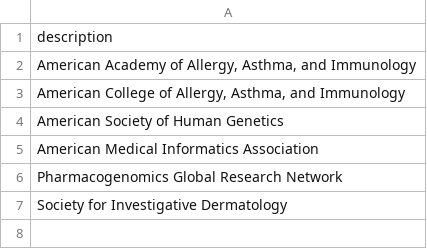
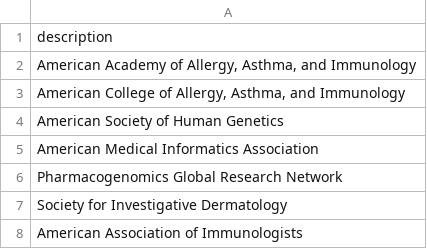
Before and after one commit to mattkrantz/cv-krantz, a CSV file: data/professional-organizations.csv, drawn as a sheet.

Commit message:
update name of AAAAI committee. add professional organization AAI

```diff
--- a/data/professional-organizations.csv
+++ b/data/professional-organizations.csv
@@ -7 +7,2 @@ Pharmacogenomics Global Research Network
 Society for Investigative Dermatology
+American Association of Immunologists
```
Also changed, not shown: data/professional-activities.csv, 1 other file.
